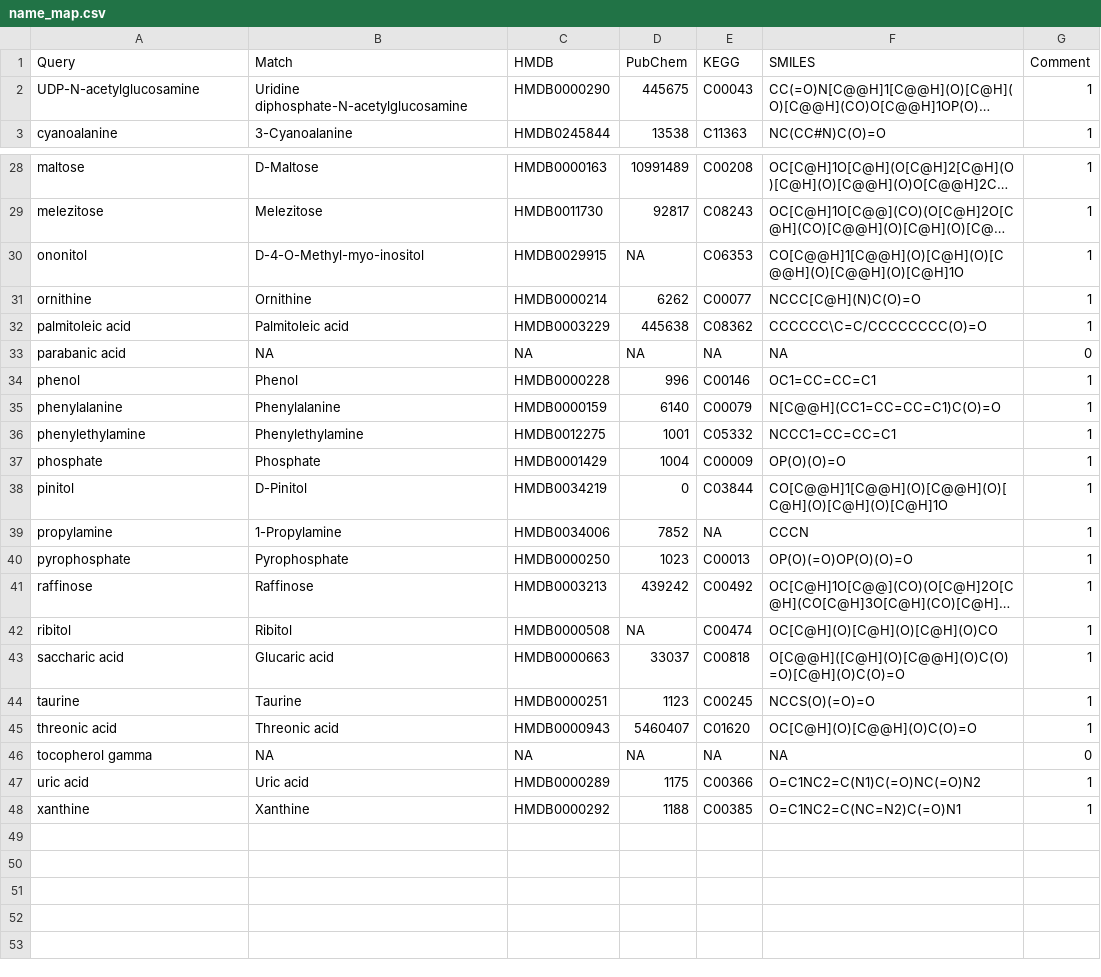
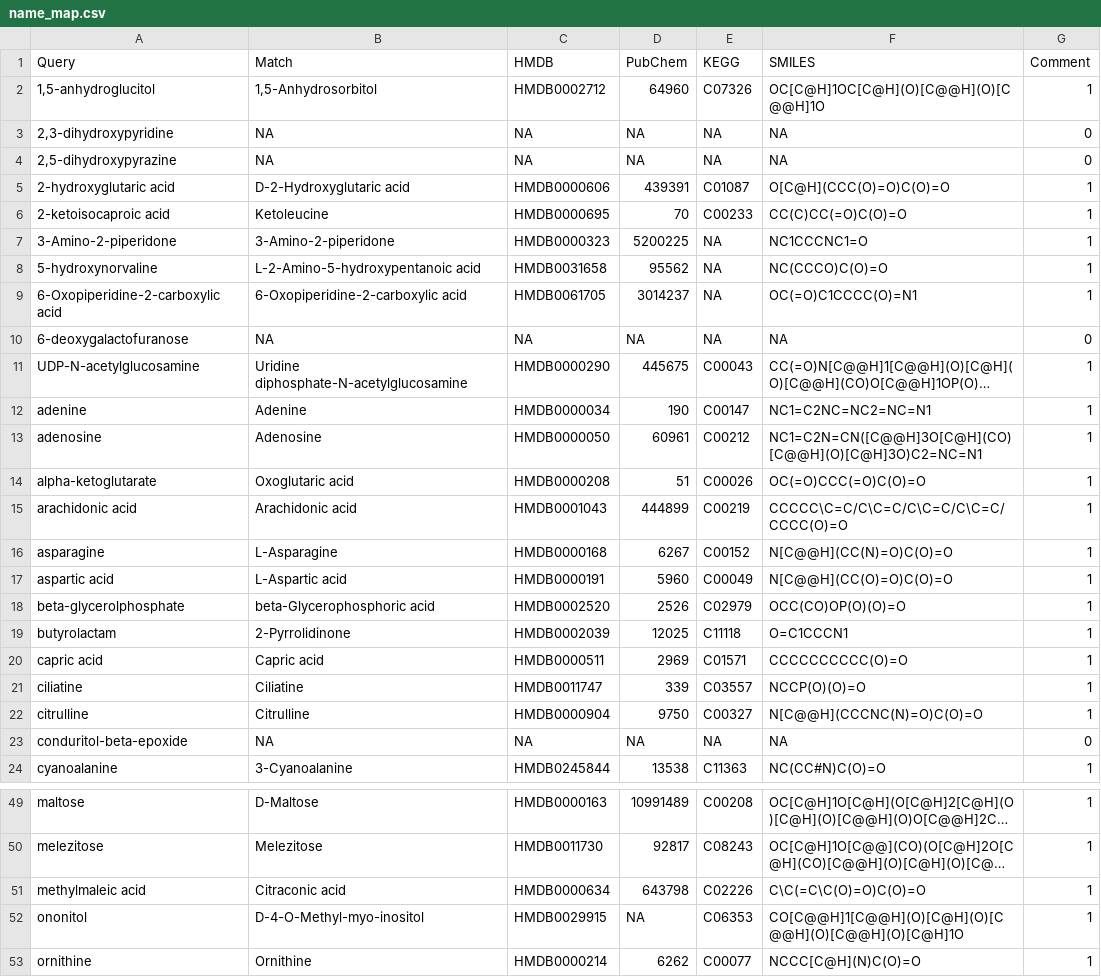
Before and after one commit to yaaminiv/wc-green-crab, a CSV file: output/05-metabolomics-analysis/metaboanalyst/25-earlyvlate_metaboanalyst-results/name_map.csv, drawn as a sheet; only a part is shown, gaps mark what is left out; the shorter side is filled out with more unchanged rows; long unchanged cells end in …; the diff names each change by its address in the sheet, - before the commit and + after, or states it on an @@ line.

```diff
--- a/output/05-metabolomics-analysis/metaboanalyst/25-earlyvlate_metaboanalyst-results/name_map.csv
+++ b/output/05-metabolomics-analysis/metaboanalyst/25-earlyvlate_metaboanalyst-results/name_map.csv
+row 2: 1,5-anhydroglucitol | 1,5-Anhydrosorbitol | HMDB0002712 | 64960 | C07326 | OC[C@H]1OC[C@H](O)[C@@H](O)[C@@H]1O | 1
+row 3: 2,3-dihydroxypyridine | NA | NA | NA | NA | NA | 0
+row 4: 2,5-dihydroxypyrazine | NA | NA | NA | NA | NA | 0
+row 5: 2-hydroxyglutaric acid | D-2-Hydroxyglutaric acid | HMDB0000606 | 439391 | C01087 | O[C@H](CCC(O)=O)C(O)=O | 1
+row 6: 2-ketoisocaproic acid | Ketoleucine | HMDB0000695 | 70 | C00233 | CC(C)CC(=O)C(O)=O | 1
+row 7: 3-Amino-2-piperidone | 3-Amino-2-piperidone | HMDB0000323 | 5200225 | NA | NC1CCCNC1=O | 1
+row 8: 5-hydroxynorvaline | L-2-Amino-5-hydroxypentanoic acid | HMDB0031658 | 95562 | NA | NC(CCCO)C(O)=O | 1
+row 9: 6-Oxopiperidine-2-carboxylic acid | 6-Oxopiperidine-2-carboxylic acid | HMDB0061705 | 3014237 | NA | OC(=O)C1CCCC(O)=N1 | 1
+row 10: 6-deoxygalactofuranose | NA | NA | NA | NA | NA | 0
+row 12: adenine | Adenine | HMDB0000034 | 190 | C00147 | NC1=C2NC=NC2=NC=N1 | 1
+row 13: adenosine | Adenosine | HMDB0000050 | 60961 | C00212 | NC1=C2N=CN([C@@H]3O[C@H](CO)[C@@H](O)[C@H]3O)C2=NC=N1 | 1
+row 14: alpha-ketoglutarate | Oxoglutaric acid | HMDB0000208 | 51 | C00026 | OC(=O)CCC(=O)C(O)=O | 1
+row 15: arachidonic acid | Arachidonic acid | HMDB0001043 | 444899 | C00219 | CCCCC\C=C/C\C=C/C\C=C/C\C=C/CCCC(O)=O | 1
+row 16: asparagine | L-Asparagine | HMDB0000168 | 6267 | C00152 | N[C@@H](CC(N)=O)C(O)=O | 1
+row 17: aspartic acid | L-Aspartic acid | HMDB0000191 | 5960 | C00049 | N[C@@H](CC(O)=O)C(O)=O | 1
+row 18: beta-glycerolphosphate | beta-Glycerophosphoric acid | HMDB0002520 | 2526 | C02979 | OCC(CO)OP(O)(O)=O | 1
+row 19: butyrolactam | 2-Pyrrolidinone | HMDB0002039 | 12025 | C11118 | O=C1CCCN1 | 1
+row 20: capric acid | Capric acid | HMDB0000511 | 2969 | C01571 | CCCCCCCCCC(O)=O | 1
+row 21: ciliatine | Ciliatine | HMDB0011747 | 339 | C03557 | NCCP(O)(O)=O | 1
+row 22: citrulline | Citrulline | HMDB0000904 | 9750 | C00327 | N[C@@H](CCCNC(N)=O)C(O)=O | 1
+row 23: conduritol-beta-epoxide | NA | NA | NA | NA | NA | 0
+row 51: methylmaleic acid | Citraconic acid | HMDB0000634 | 643798 | C02226 | C\C(=C\C(O)=O)C(O)=O | 1
```
Also changed, not shown: output/05-metabolomics-analysis/metaboanalyst/25-earlyvlate_metaboanalyst-results/datalist.csv, output/05-metabolomics-analysis/metaboanalyst/25-earlyvlate_metaboanalyst-results/pathway_results.csv, 8 other files.
